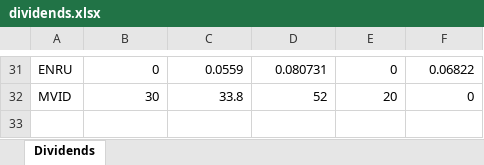
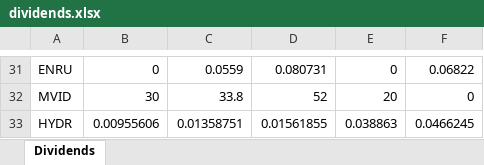
Before and after one commit to WLM1ke/poptimizer_old, an Excel workbook: data/legacy_dividends/dividends.xlsx, sheet Dividends, drawn as a sheet; only a part is shown, gaps mark what is left out; values as stored, in another font and other column widths than the file's, no borders; the diff names each change by its address in the sheet, - before the commit and + after, or states it on an @@ line.

```diff
--- a/data/legacy_dividends/dividends.xlsx (sheet Dividends)
+++ b/data/legacy_dividends/dividends.xlsx (sheet Dividends)
+row 33: HYDR | 0.00955606 | 0.01358751 | 0.01561855 | 0.038863 | 0.0466245
```
Also changed, not shown: 39 other files.
